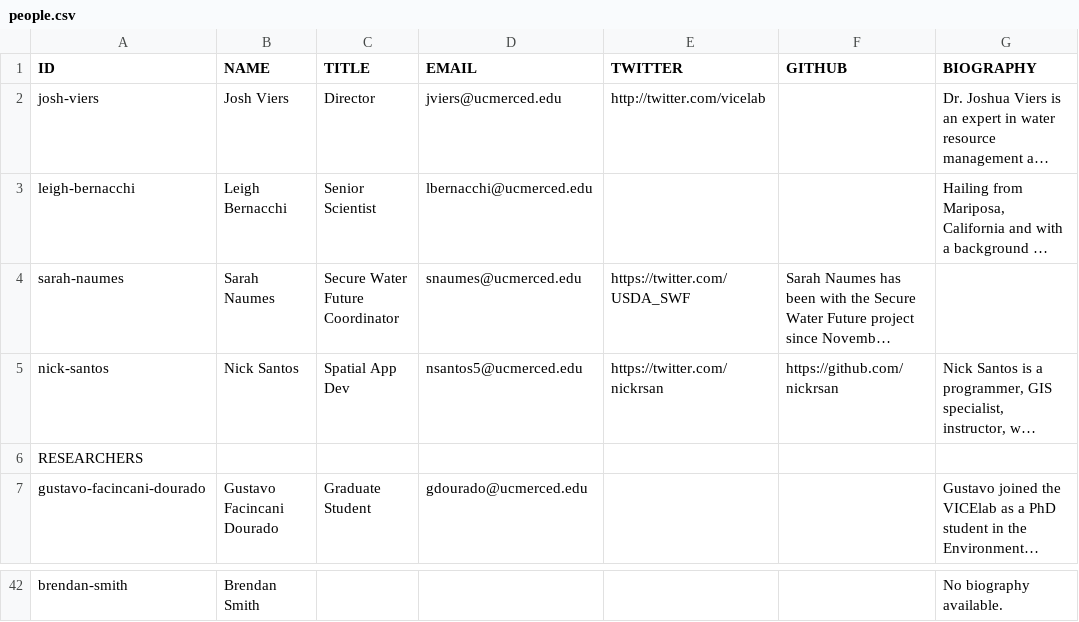
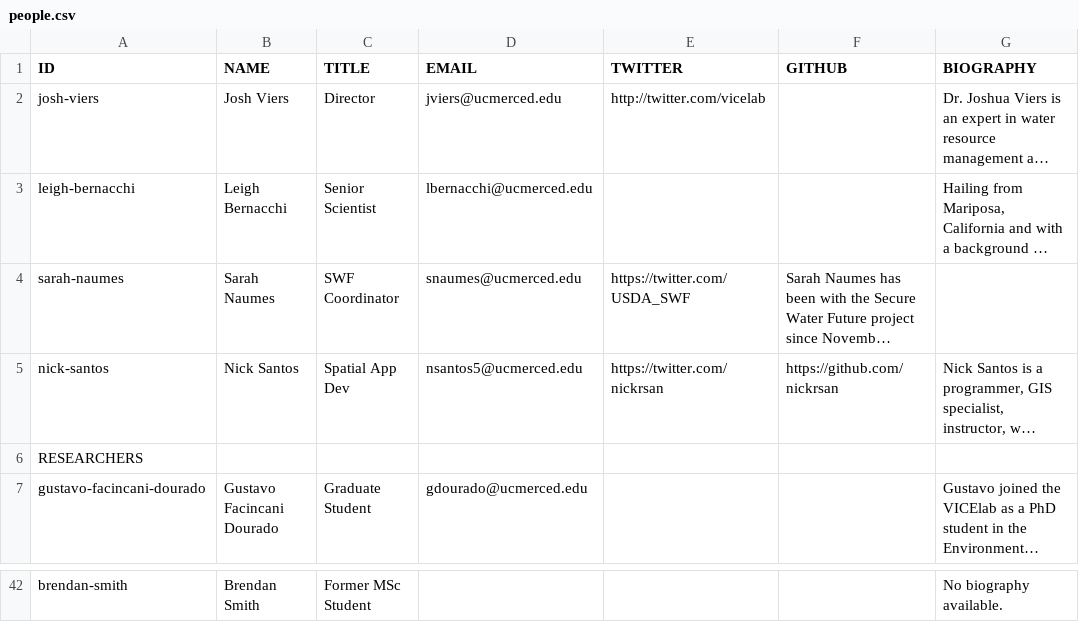
Before and after one commit to vicelab/vicelab.github.io, a CSV file: people.csv, drawn as a sheet; only a part is shown, gaps mark what is left out; long unchanged cells end in …; the diff covers the shown part only; the diff names each change by its address in the sheet, - before the commit and + after, or states it on an @@ line.

```diff
--- a/people.csv
+++ b/people.csv
-C4 (TITLE): Secure Water Future Coordinator
+C4 (TITLE): SWF Coordinator
-C42 (TITLE): (empty)
+C42 (TITLE): Former MSc Student
```
Also changed, not shown: 31 edited cells elsewhere in this file.
